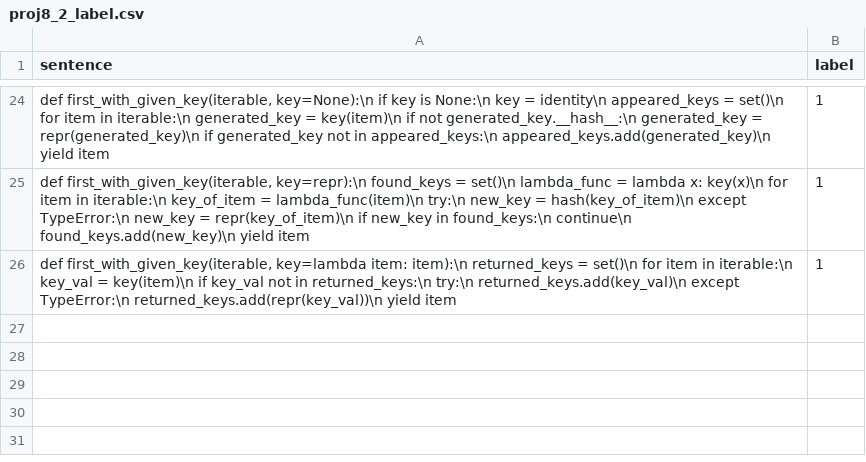
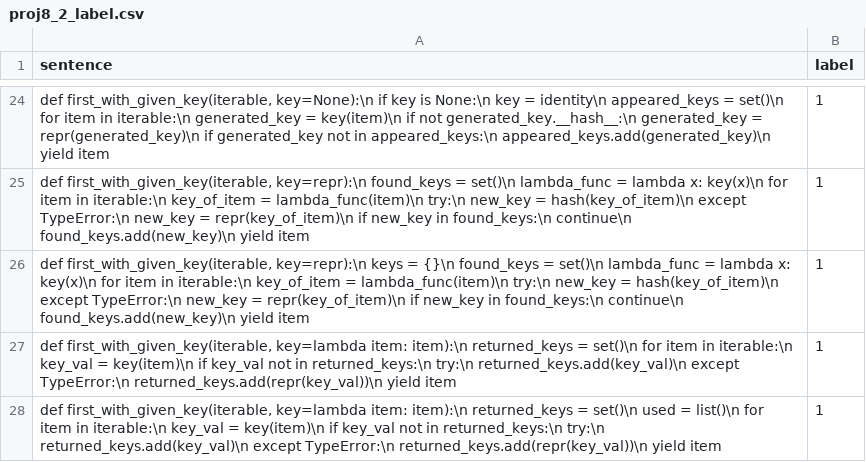
Before and after one commit to xkrejc70/python-tutor, a CSV file: data/train_data/proj8_2_label.csv, drawn as a sheet; only a part is shown, gaps mark what is left out.

Commit message:
Evaluation of models (sentence transformers)

```diff
--- a/data/train_data/proj8_2_label.csv
+++ b/data/train_data/proj8_2_label.csv
@@ -25,2 +25,4 @@ sentence,label
 "def first_with_given_key(iterable, key=repr):\n    found_keys = set()\n    lambda_func = lambda x: key(x)\n    for item in iterable:\n        key_of_item = lambda_func(item)\n        try:\n            new_key = hash(key_of_item)\n        except TypeError:\n            new_key = repr(key_of_item)\n        if new_key in found_keys:\n            continue\n        found_keys.add(new_key)\n        yield item",1
+"def first_with_given_key(iterable, key=repr):\n    keys = {}\n    found_keys = set()\n    lambda_func = lambda x: key(x)\n    for item in iterable:\n        key_of_item = lambda_func(item)\n        try:\n            new_key = hash(key_of_item)\n        except TypeError:\n            new_key = repr(key_of_item)\n        if new_key in found_keys:\n            continue\n        found_keys.add(new_key)\n        yield item",1
 "def first_with_given_key(iterable, key=lambda item: item):\n    returned_keys = set()\n    for item in iterable:\n        key_val = key(item)\n        if key_val not in returned_keys:\n            try:\n                returned_keys.add(key_val)\n            except TypeError:\n                returned_keys.add(repr(key_val))\n            yield item",1
+"def first_with_given_key(iterable, key=lambda item: item):\n    returned_keys = set()\n    used = list()\n    for item in iterable:\n        key_val = key(item)\n        if key_val not in returned_keys:\n            try:\n                returned_keys.add(key_val)\n            except TypeError:\n                returned_keys.add(repr(key_val))\n            yield item",1
```
Also changed, not shown: 3 other files.
